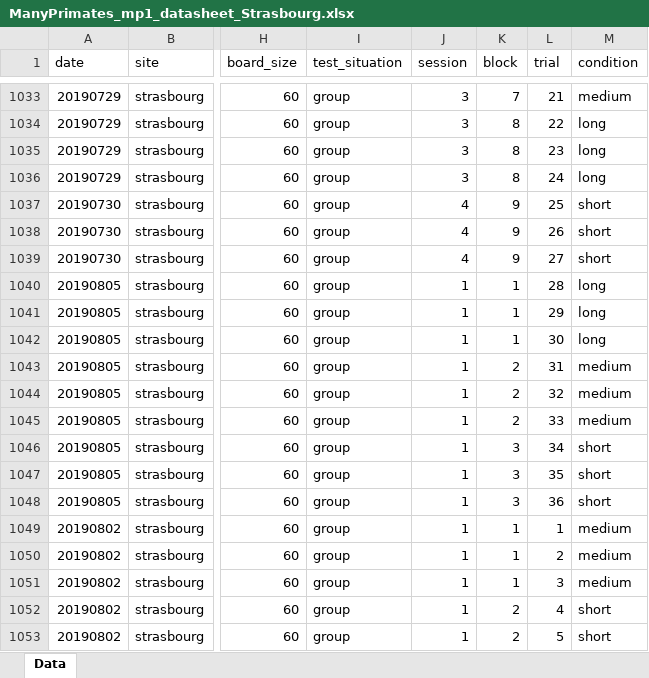
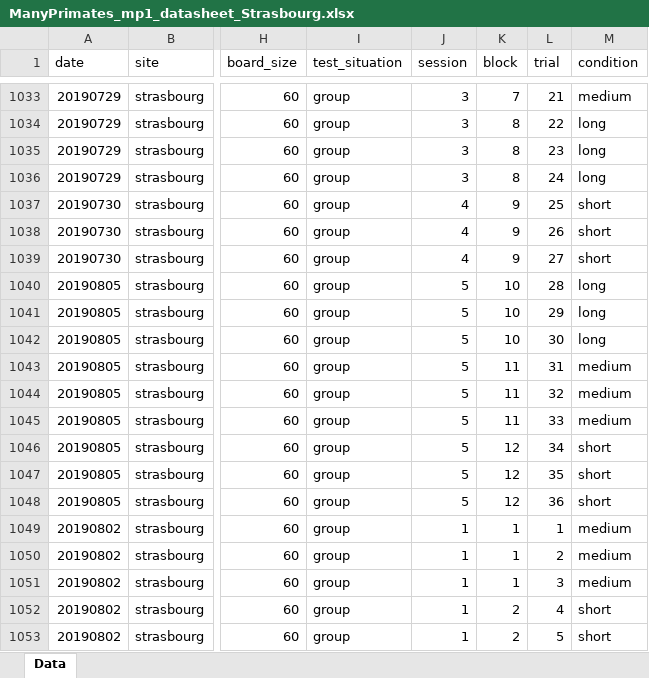
Before and after one commit to ManyPrimates/mp1_short_term_memory, an Excel workbook: data/raw_data/ManyPrimates_mp1_datasheet_Strasbourg.xlsx, sheet Data, drawn as a sheet; only a part is shown, gaps mark what is left out; values as stored, in another font and other column widths than the file's, no borders; charts and pictures not drawn; the diff names each change by its address in the sheet, - before the commit and + after, or states it on an @@ line.

Commit message:
resolve some questions around missing data, add session/block/trial number checks

```diff
--- a/data/raw_data/ManyPrimates_mp1_datasheet_Strasbourg.xlsx (sheet Data)
+++ b/data/raw_data/ManyPrimates_mp1_datasheet_Strasbourg.xlsx (sheet Data)
-J1040:J1048 (session): 1
+J1040:J1048 (session): 5
-K1040:K1042 (block): 1
+K1040:K1042 (block): 10
-K1043:K1045 (block): 2
+K1043:K1045 (block): 11
-K1046:K1048 (block): 3
+K1046:K1048 (block): 12
```
Also changed, not shown: data/raw_data/ManyPrimates_mp1_datasheet_Apenheul.xlsx, data/raw_data/ManyPrimates_mp1_datasheet_Beijing Zoo.xlsx, 12 other files.
